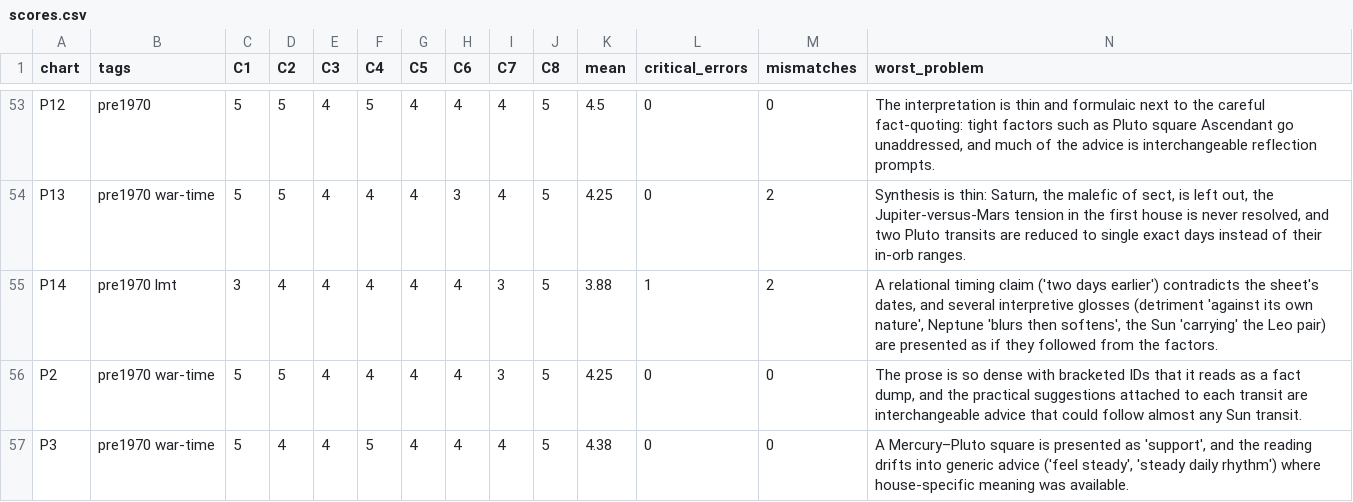
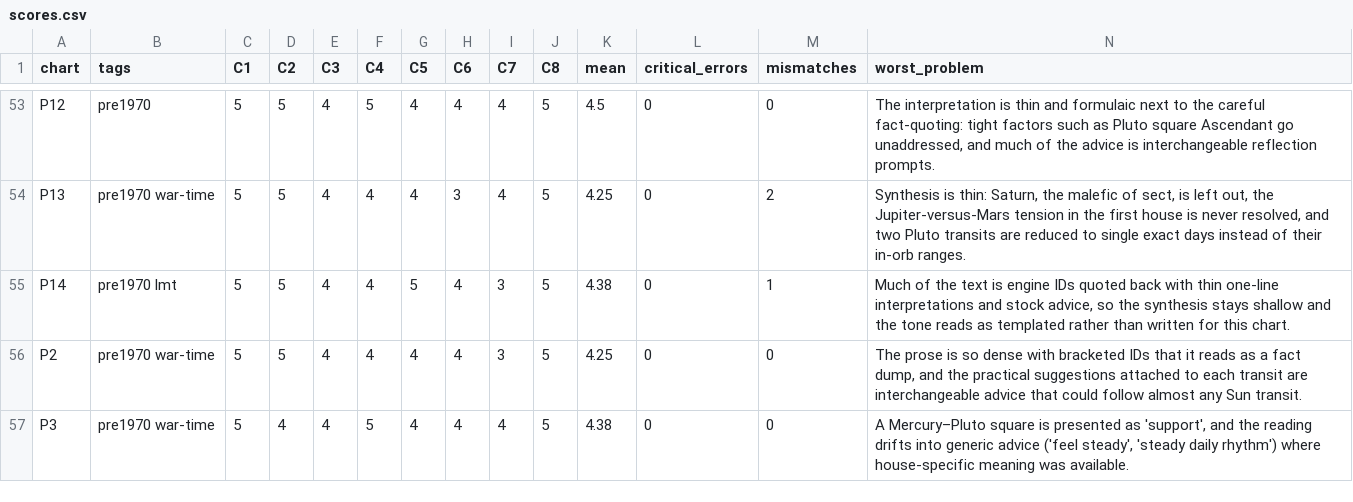
Before and after one commit to zodiacs-org/engine, a CSV file: bots/astrologer/grading/scores.csv, drawn as a sheet; only a part is shown, gaps mark what is left out.

Commit message:
Astrologer bot: v10.1 grading with relative date check (4.34, 0 critical)

```diff
--- a/bots/astrologer/grading/scores.csv
+++ b/bots/astrologer/grading/scores.csv
@@ -54,3 +54,3 @@ P12,pre1970,5,5,4,5,4,4,4,5,4.5,0,0,"The interpretation is thin and formulaic ne
 P13,pre1970 war-time,5,5,4,4,4,3,4,5,4.25,0,2,"Synthesis is thin: Saturn, the malefic of sect, is left out, the Jupiter-versus-Mars tension in the first house is never resolved, and two Pluto transits are reduced to single exact days instead of their in-orb ranges."
-P14,pre1970 lmt,3,4,4,4,4,4,3,5,3.88,1,2,"A relational timing claim ('two days earlier') contradicts the sheet's dates, and several interpretive glosses (detriment 'against its own nature', Neptune 'blurs then softens', the Sun 'carrying' the Leo pair) are presented as if they followed from the factors."
+P14,pre1970 lmt,5,5,4,4,5,4,3,5,4.38,0,1,"Much of the text is engine IDs quoted back with thin one-line interpretations and stock advice, so the synthesis stays shallow and the tone reads as templated rather than written for this chart."
 P2,pre1970 war-time,5,5,4,4,4,4,3,5,4.25,0,0,"The prose is so dense with bracketed IDs that it reads as a fact dump, and the practical suggestions attached to each transit are interchangeable advice that could follow almost any Sun transit."
```
Also changed, not shown: 3 other files.
